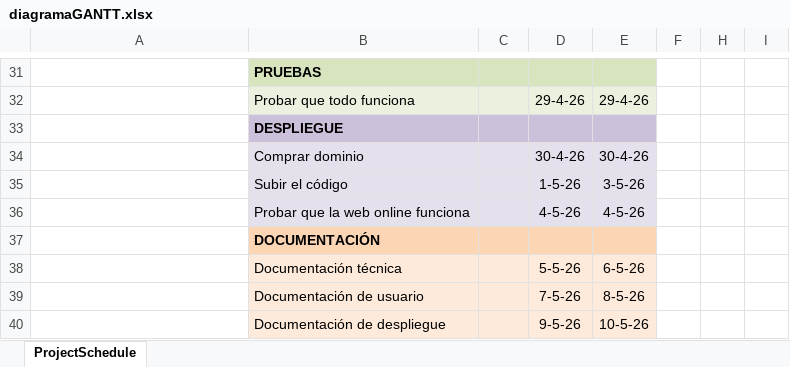
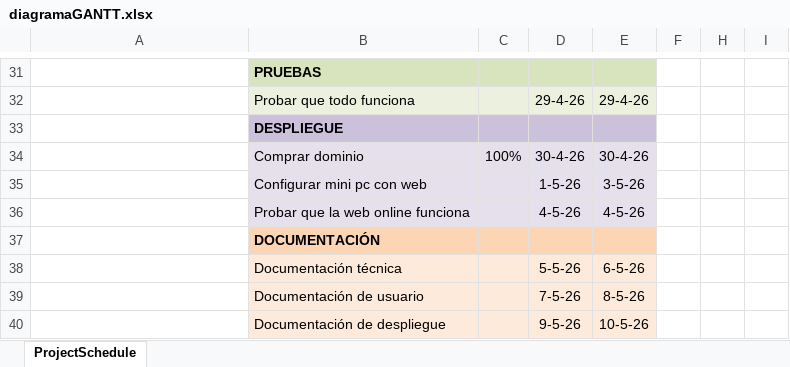
Before and after one commit to notsauz/web-zapatillas, an Excel workbook: diagramaGANTT.xlsx, sheet ProjectSchedule, drawn as a sheet; only a part is shown, gaps mark what is left out; values as stored, in another font and other column widths than the file's, no borders; conditional formats not drawn; the diff names each change by its address in the sheet, - before the commit and + after, or states it on an @@ line.

Commit message:
Actualizacion de GANTT

```diff
--- a/diagramaGANTT.xlsx (sheet ProjectSchedule)
+++ b/diagramaGANTT.xlsx (sheet ProjectSchedule)
-C34: (empty)
+C34: 100%
-B35: Subir el código
+B35: Configurar mini pc con web
```
